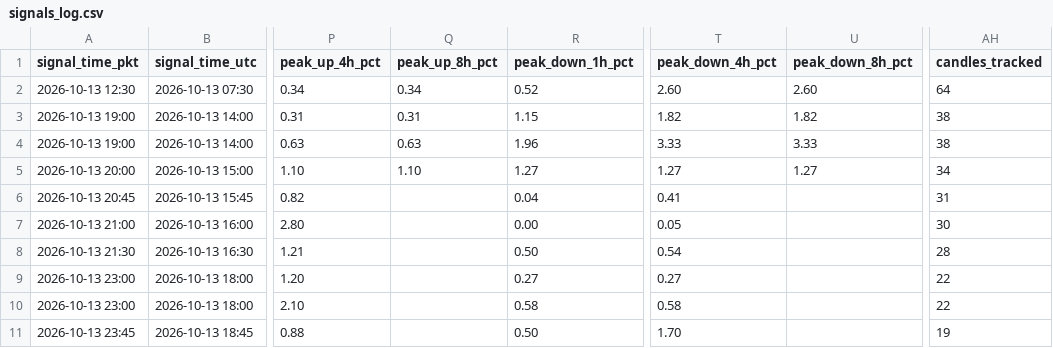
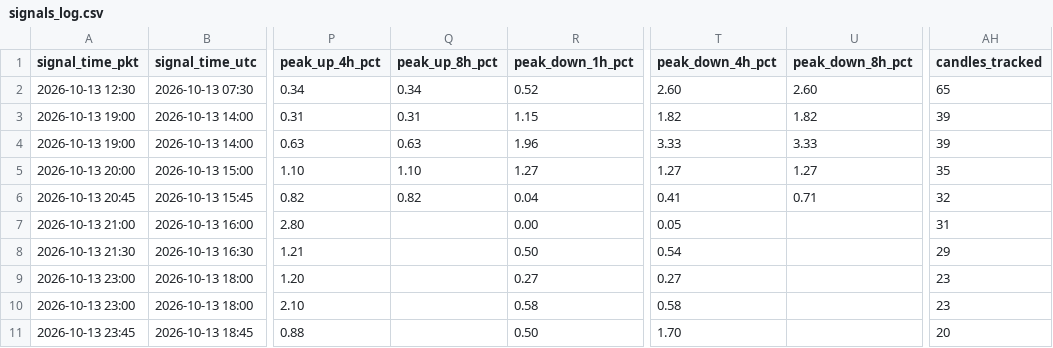
Before and after one commit to yasirhabib01399/bitget-scanner, a CSV file: signals_log.csv, drawn as a sheet; only a part is shown, gaps mark what is left out; the diff names each change by its address in the sheet, - before the commit and + after, or states it on an @@ line.

Commit message:
Update signals_log.csv [skip ci]

```diff
--- a/signals_log.csv
+++ b/signals_log.csv
-AH2 (candles_tracked): 64
+AH2 (candles_tracked): 65
-AH3:AH4 (candles_tracked): 38
+AH3:AH4 (candles_tracked): 39
-AH5 (candles_tracked): 34
+AH5 (candles_tracked): 35
-Q6 (peak_up_8h_pct): (empty)
+Q6 (peak_up_8h_pct): 0.82
-U6 (peak_down_8h_pct): (empty)
+U6 (peak_down_8h_pct): 0.71
-AH6 (candles_tracked): 31
+AH6 (candles_tracked): 32
-AH7 (candles_tracked): 30
+AH7 (candles_tracked): 31
-AH8 (candles_tracked): 28
+AH8 (candles_tracked): 29
-AH9:AH10 (candles_tracked): 22
+AH9:AH10 (candles_tracked): 23
-AH11 (candles_tracked): 19
+AH11 (candles_tracked): 20
```
